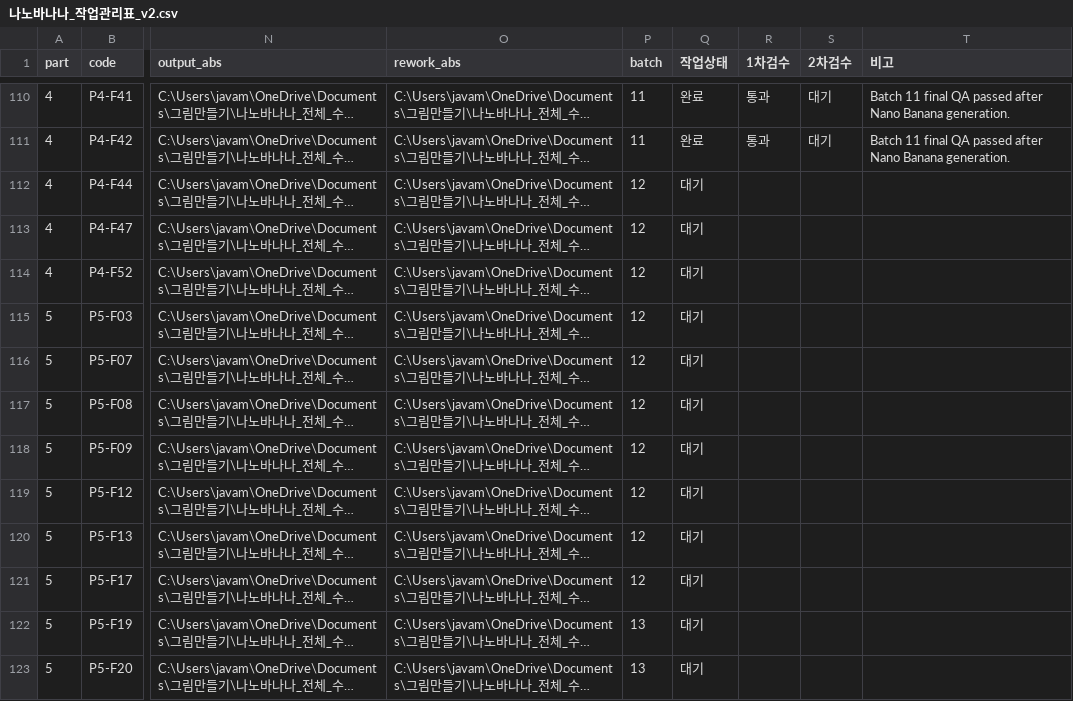
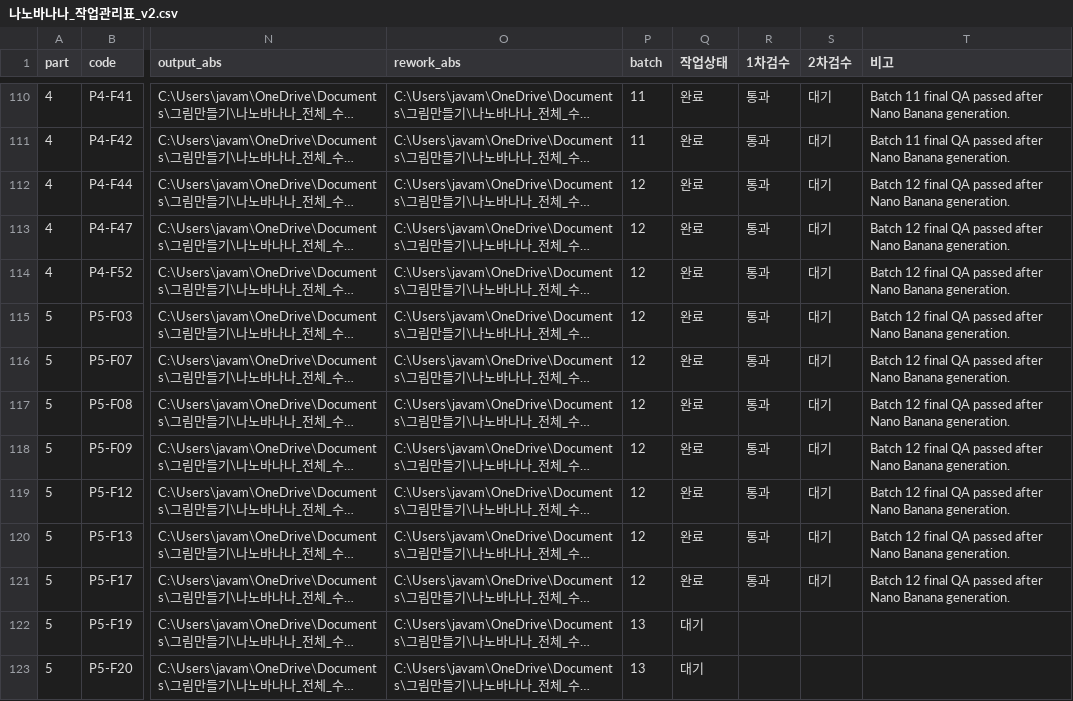
Before and after one commit to cloud-native-app/generate_image_with_nanobanana, a CSV file: 나노바나나_전체_수정대상_작업팩_v2/00_가이드/나노바나나_작업관리표_v2.csv, drawn as a sheet; only a part is shown, gaps mark what is left out; long unchanged cells end in …; the diff names each change by its address in the sheet, - before the commit and + after, or states it on an @@ line.

Commit message:
Complete Nano Banana batch 12

```diff
--- a/나노바나나_전체_수정대상_작업팩_v2/00_가이드/나노바나나_작업관리표_v2.csv
+++ b/나노바나나_전체_수정대상_작업팩_v2/00_가이드/나노바나나_작업관리표_v2.csv
-Q112:Q121 (작업상태): 대기
+Q112:Q121 (작업상태): 완료
-R112:R121 (1차검수): (empty)
+R112:R121 (1차검수): 통과
-S112:S121 (2차검수): (empty)
+S112:S121 (2차검수): 대기
-T112:T121 (비고): (empty)
+T112:T121 (비고): Batch 12 final QA passed after Nano Banana generation.
```
Also changed, not shown: 25 other files.
